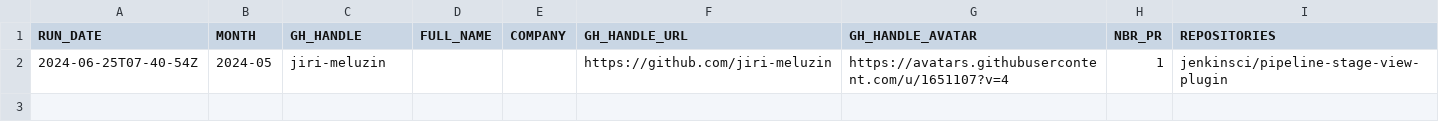
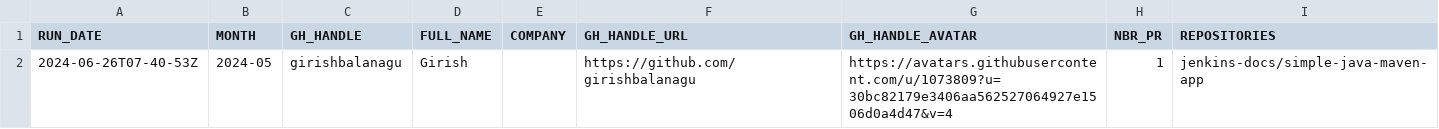
Before and after one commit to jmMeessen/jenkins-contribution-stats, a CSV file: data/honored_contributor.csv, drawn as a sheet; removed rows and columns are numbered as before the commit, all else as after; the diff names each change by its address in the sheet, - before the commit and + after, or states it on an @@ line.

```diff
--- a/data/honored_contributor.csv
+++ b/data/honored_contributor.csv
-row 2: 2024-06-25T07-40-54Z | 2024-05 | jiri-meluzin |  |  | https://github.com/jiri-meluzin | https://avatars.githubusercontent.com/u/1651107?v=4 | 1 | jenkinsci/pipeline-stage-view-plugin
+row 2: 2024-06-26T07-40-53Z | 2024-05 | girishbalanagu | Girish |  | https://github.com/girishbalanagu | https://avatars.githubusercontent.com/u/1073809?u=30bc82179e3406aa562527064927e1506d0a4d47&v=4 | 1 | jenkins-docs/simple-java-maven-app
```
